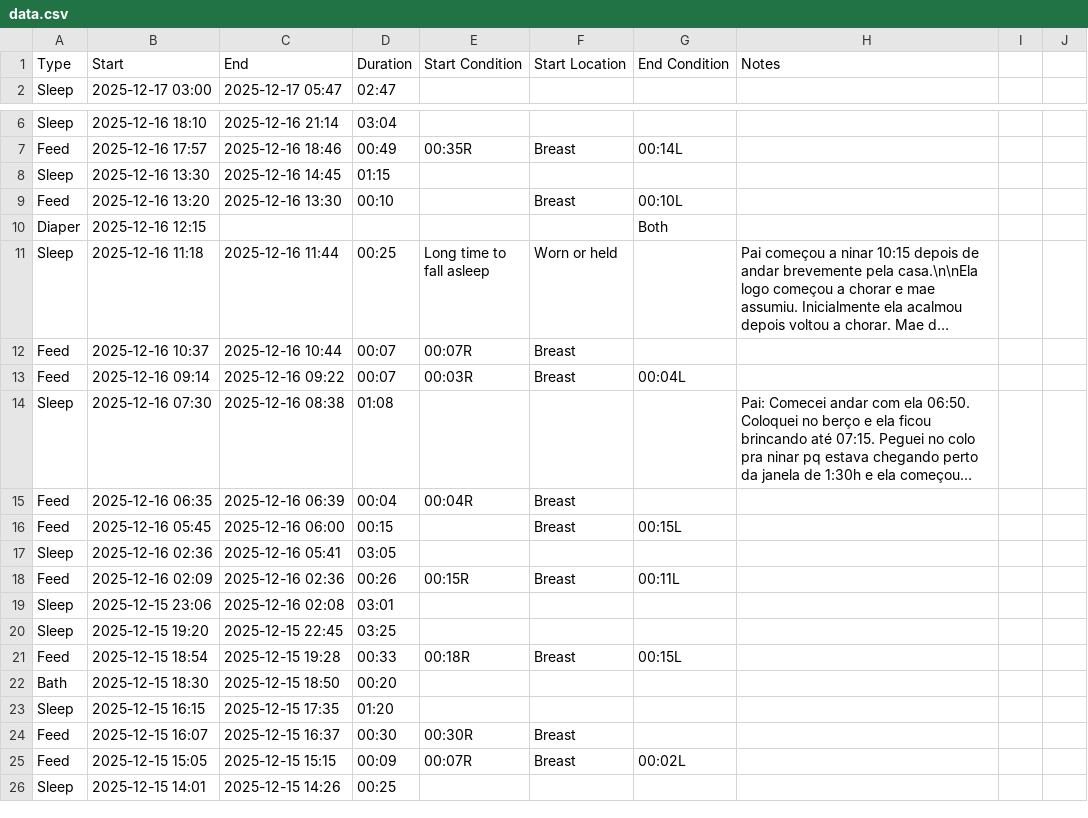
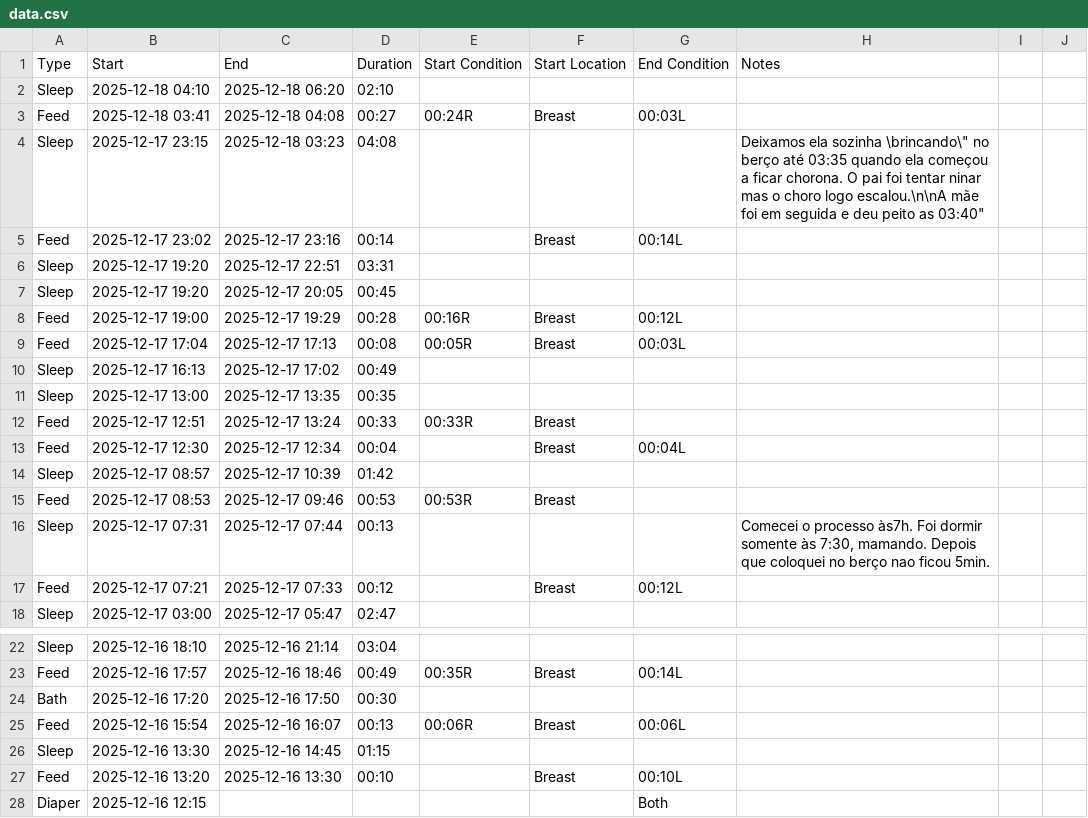
Before and after one commit to fjuniorr/huckleberry, a CSV file: data-raw/data.csv, drawn as a sheet; only a part is shown, gaps mark what is left out; the shorter side is filled out with more unchanged rows; long unchanged cells end in ….

```diff
--- a/data-raw/data.csv
+++ b/data-raw/data.csv
@@ -1,2 +1,18 @@
 "Type","Start","End","Duration","Start Condition","Start Location","End Condition","Notes"
+"Sleep","2025-12-18 04:10","2025-12-18 06:20","02:10",,,,
+"Feed","2025-12-18 03:41","2025-12-18 04:08","00:27","00:24R","Breast","00:03L",
+"Sleep","2025-12-17 23:15","2025-12-18 03:23","04:08",,,,"Deixamos ela sozinha \"brincando\" no berço até 03:35 quando ela começou a ficar chorona. O pai foi tentar ninar mas o choro logo escalou.\n\nA mãe foi em seguida e deu peito as 03:40"
+"Feed","2025-12-17 23:02","2025-12-17 23:16","00:14",,"Breast","00:14L",
+"Sleep","2025-12-17 19:20","2025-12-17 22:51","03:31",,,,
+"Sleep","2025-12-17 19:20","2025-12-17 20:05","00:45",,,,
+"Feed","2025-12-17 19:00","2025-12-17 19:29","00:28","00:16R","Breast","00:12L",
+"Feed","2025-12-17 17:04","2025-12-17 17:13","00:08","00:05R","Breast","00:03L",
+"Sleep","2025-12-17 16:13","2025-12-17 17:02","00:49",,,,
+"Sleep","2025-12-17 13:00","2025-12-17 13:35","00:35",,,,
+"Feed","2025-12-17 12:51","2025-12-17 13:24","00:33","00:33R","Breast",,
+"Feed","2025-12-17 12:30","2025-12-17 12:34","00:04",,"Breast","00:04L",
+"Sleep","2025-12-17 08:57","2025-12-17 10:39","01:42",,,,
+"Feed","2025-12-17 08:53","2025-12-17 09:46","00:53","00:53R","Breast",,
+"Sleep","2025-12-17 07:31","2025-12-17 07:44","00:13",,,,"Comecei o processo às7h. Foi dormir somente às 7:30, mamando. Depois que coloquei no berço nao ficou 5min."
+"Feed","2025-12-17 07:21","2025-12-17 07:33","00:12",,"Breast","00:12L",
 "Sleep","2025-12-17 03:00","2025-12-17 05:47","02:47",,,,
@@ -7,2 +23,4 @@
 "Feed","2025-12-16 17:57","2025-12-16 18:46","00:49","00:35R","Breast","00:14L",
+"Bath","2025-12-16 17:20","2025-12-16 17:50","00:30",,,,
+"Feed","2025-12-16 15:54","2025-12-16 16:07","00:13","00:06R","Breast","00:06L",
 "Sleep","2025-12-16 13:30","2025-12-16 14:45","01:15",,,,
```
Also changed, not shown: 2 other files.
